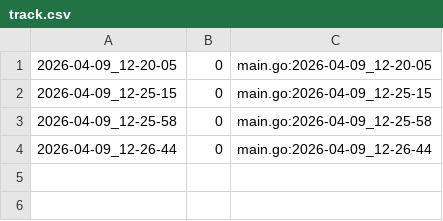
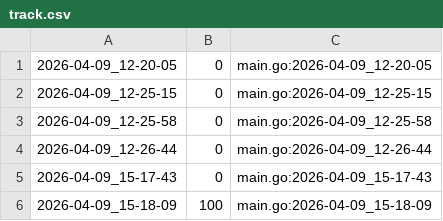
Before and after one commit to qxcode-course/ed-seg-bloco-a-spacercoding, a CSV file: ED/.tko/track/ed@queimada/track.csv, drawn as a sheet.

```diff
--- a/ED/.tko/track/ed@queimada/track.csv
+++ b/ED/.tko/track/ed@queimada/track.csv
@@ -4 +4,3 @@
 2026-04-09_12-26-44,0,main.go:2026-04-09_12-26-44
+2026-04-09_15-17-43,0,main.go:2026-04-09_15-17-43
+2026-04-09_15-18-09,100,main.go:2026-04-09_15-18-09
```
Also changed, not shown: ED/.tko/track/ed@vetequals/track.csv, 6 other files.
